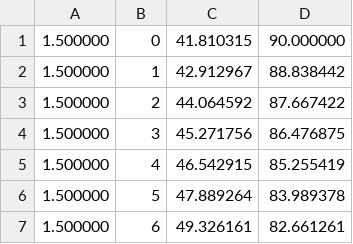
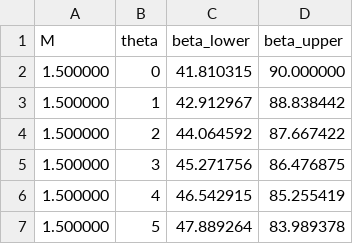
Before and after one commit to JerryLX/homeworkForC2, a CSV file: out_shock.csv, drawn as a sheet; only a part is shown; the shorter side is filled out with more unchanged rows.

```diff
--- a/out_shock.csv
+++ b/out_shock.csv
@@ -1 +1,2 @@
+M,theta,beta_lower,beta_upper
 1.500000,0,41.810315,90.000000
```
Also changed, not shown: 2 other files.
